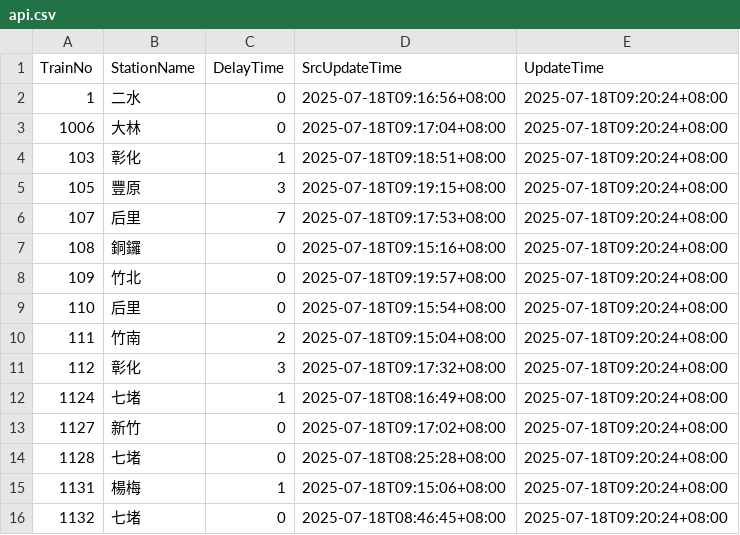
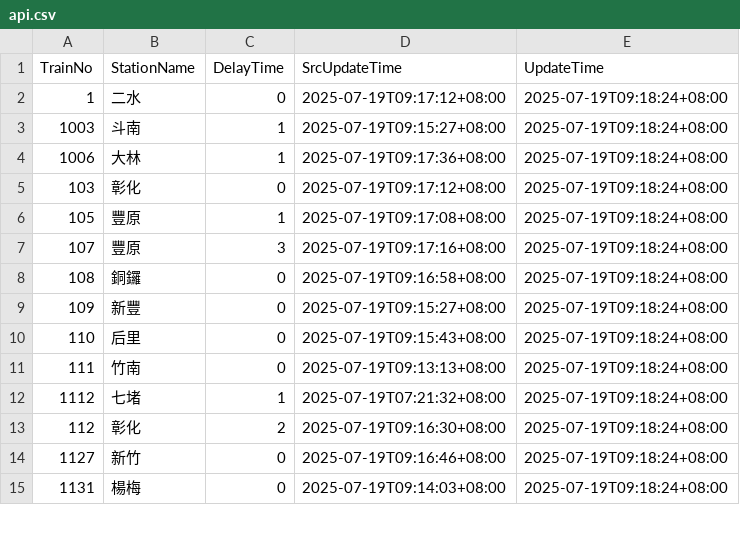
Before and after one commit to funfun0912/Open-Platform-Software-Mid, a CSV file: api.csv, drawn as a sheet; only a part is shown; the diff covers the shown part only.

Commit message:
Update data

```diff
--- a/api.csv
+++ b/api.csv
@@ -1,16 +1,15 @@
 TrainNo,StationName,DelayTime,SrcUpdateTime,UpdateTime
-1,二水,0,2025-07-18T09:16:56+08:00,2025-07-18T09:20:24+08:00
-1006,大林,0,2025-07-18T09:17:04+08:00,2025-07-18T09:20:24+08:00
-103,彰化,1,2025-07-18T09:18:51+08:00,2025-07-18T09:20:24+08:00
-105,豐原,3,2025-07-18T09:19:15+08:00,2025-07-18T09:20:24+08:00
-107,后里,7,2025-07-18T09:17:53+08:00,2025-07-18T09:20:24+08:00
-108,銅鑼,0,2025-07-18T09:15:16+08:00,2025-07-18T09:20:24+08:00
-109,竹北,0,2025-07-18T09:19:57+08:00,2025-07-18T09:20:24+08:00
-110,后里,0,2025-07-18T09:15:54+08:00,2025-07-18T09:20:24+08:00
-111,竹南,2,2025-07-18T09:15:04+08:00,2025-07-18T09:20:24+08:00
-112,彰化,3,2025-07-18T09:17:32+08:00,2025-07-18T09:20:24+08:00
-1124,七堵,1,2025-07-18T08:16:49+08:00,2025-07-18T09:20:24+08:00
-1127,新竹,0,2025-07-18T09:17:02+08:00,2025-07-18T09:20:24+08:00
-1128,七堵,0,2025-07-18T08:25:28+08:00,2025-07-18T09:20:24+08:00
-1131,楊梅,1,2025-07-18T09:15:06+08:00,2025-07-18T09:20:24+08:00
-1132,七堵,0,2025-07-18T08:46:45+08:00,2025-07-18T09:20:24+08:00
+1,二水,0,2025-07-19T09:17:12+08:00,2025-07-19T09:18:24+08:00
+1003,斗南,1,2025-07-19T09:15:27+08:00,2025-07-19T09:18:24+08:00
+1006,大林,1,2025-07-19T09:17:36+08:00,2025-07-19T09:18:24+08:00
+103,彰化,0,2025-07-19T09:17:12+08:00,2025-07-19T09:18:24+08:00
+105,豐原,1,2025-07-19T09:17:08+08:00,2025-07-19T09:18:24+08:00
+107,豐原,3,2025-07-19T09:17:16+08:00,2025-07-19T09:18:24+08:00
+108,銅鑼,0,2025-07-19T09:16:58+08:00,2025-07-19T09:18:24+08:00
+109,新豐,0,2025-07-19T09:15:27+08:00,2025-07-19T09:18:24+08:00
+110,后里,0,2025-07-19T09:15:43+08:00,2025-07-19T09:18:24+08:00
+111,竹南,0,2025-07-19T09:13:13+08:00,2025-07-19T09:18:24+08:00
+1112,七堵,1,2025-07-19T07:21:32+08:00,2025-07-19T09:18:24+08:00
+112,彰化,2,2025-07-19T09:16:30+08:00,2025-07-19T09:18:24+08:00
+1127,新竹,0,2025-07-19T09:16:46+08:00,2025-07-19T09:18:24+08:00
+1131,楊梅,0,2025-07-19T09:14:03+08:00,2025-07-19T09:18:24+08:00
```
Also changed, not shown: 3 added rows, 2 removed rows and 35 edited cells elsewhere in this file.
